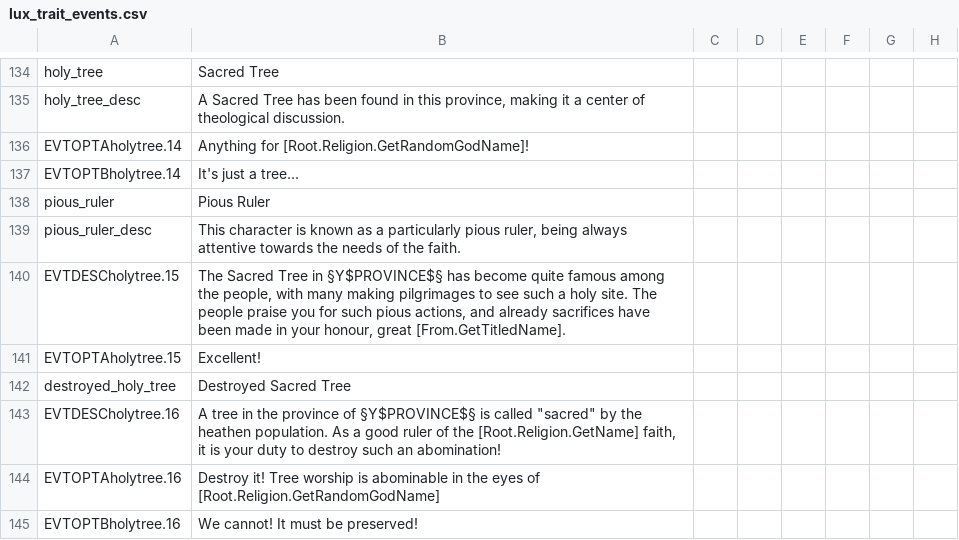
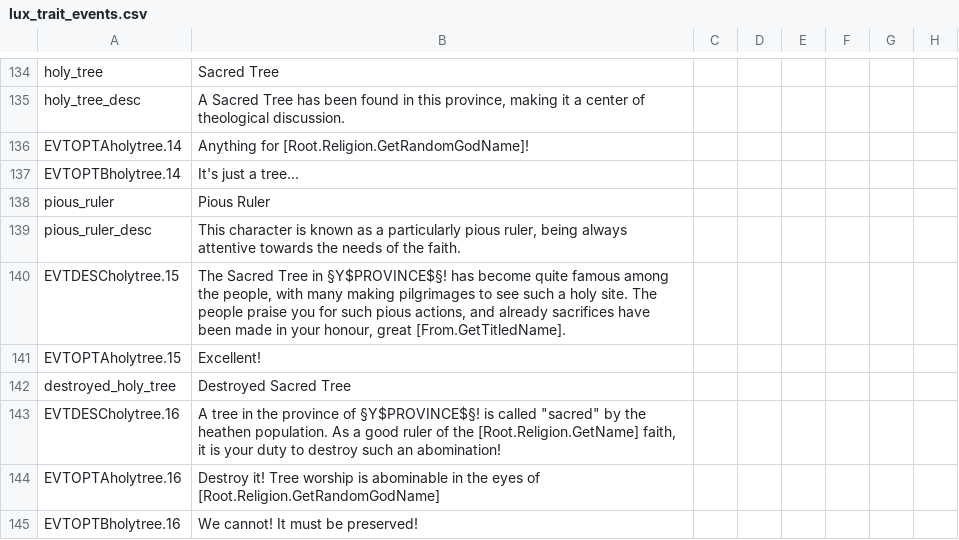
Before and after one commit to preslavb/lux-invicta-repository, a CSV file: localisation/lux_trait_events.csv, drawn as a sheet; only a part is shown, gaps mark what is left out; the diff covers the shown part only; the diff names each change by its address in the sheet, - before the commit and + after, or states it on an @@ line.

```diff
--- a/localisation/lux_trait_events.csv
+++ b/localisation/lux_trait_events.csv
-B140: …Tree in §Y$PROVINCE$§ has become…
+B140: …Tree in §Y$PROVINCE$§! has become…
-B143: …province of §Y$PROVINCE$§ is called…
+B143: …province of §Y$PROVINCE$§! is called…
```
Also changed, not shown: 10 edited cells elsewhere in this file.
